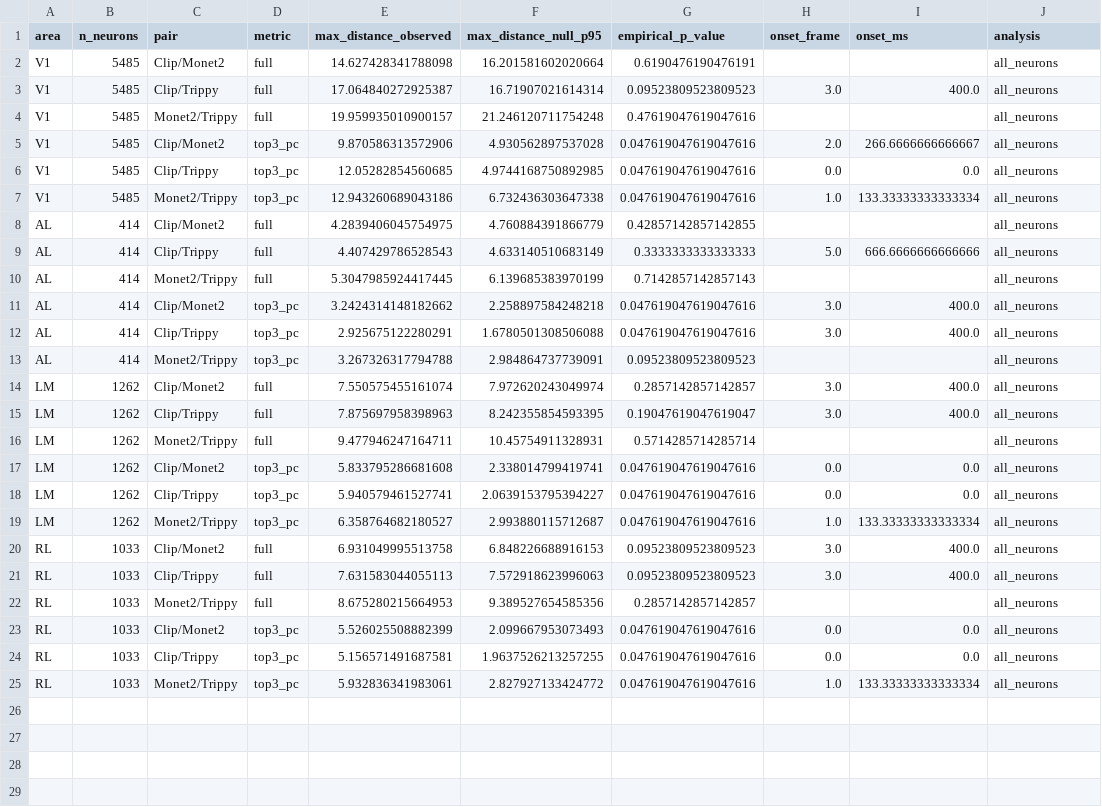
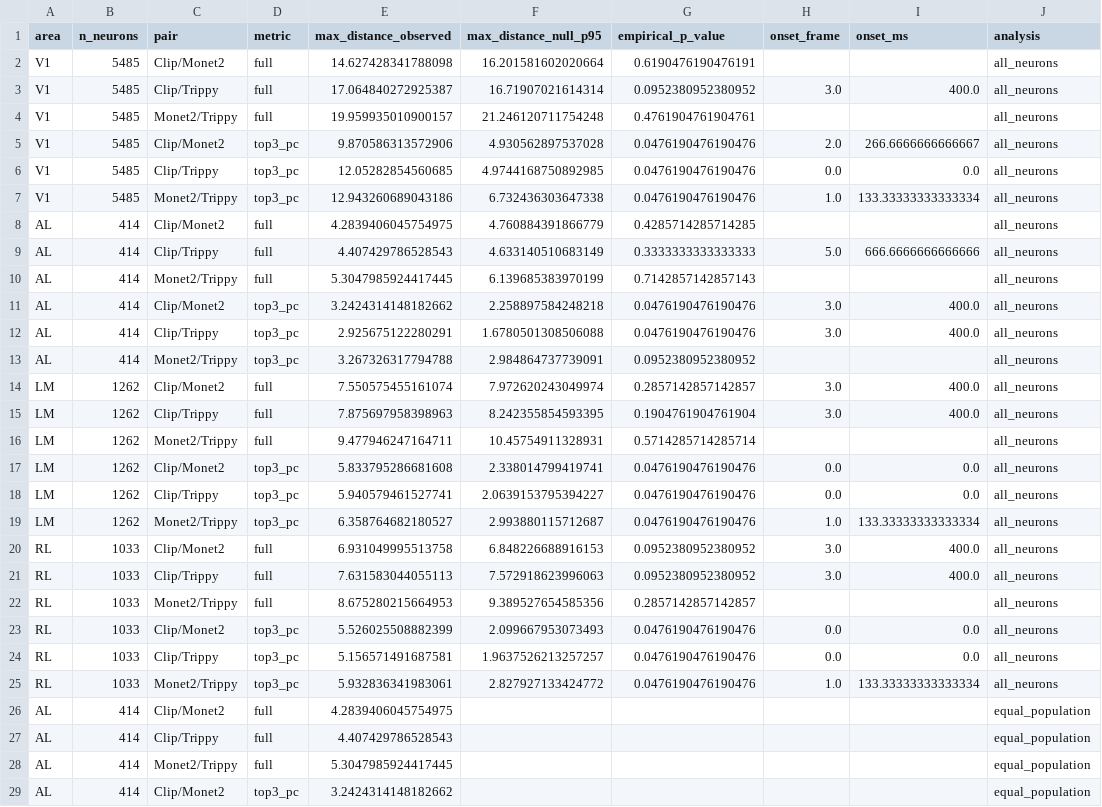
Before and after one commit to federicoscaffidi/lowdim-neuron-dynamics, a CSV file: results/option3/7_5/trajectory_metrics.csv, drawn as a sheet; only a part is shown; the diff covers the shown part only.

Commit message:
Option 3: notebook Parts 8-9 (equal-population + Clip-subsampling controls)

```diff
--- a/results/option3/7_5/trajectory_metrics.csv
+++ b/results/option3/7_5/trajectory_metrics.csv
@@ -2,24 +2,28 @@ area,n_neurons,pair,metric,max_distance_observed,max_distance_null_p95,empirical
 V1,5485,Clip/Monet2,full,14.627428341788098,16.201581602020664,0.6190476190476191,,,all_neurons
-V1,5485,Clip/Trippy,full,17.064840272925387,16.71907021614314,0.09523809523809523,3.0,400.0,all_neurons
-V1,5485,Monet2/Trippy,full,19.959935010900157,21.246120711754248,0.47619047619047616,,,all_neurons
-V1,5485,Clip/Monet2,top3_pc,9.870586313572906,4.930562897537028,0.047619047619047616,2.0,266.6666666666667,all_neurons
-V1,5485,Clip/Trippy,top3_pc,12.05282854560685,4.9744168750892985,0.047619047619047616,0.0,0.0,all_neurons
-V1,5485,Monet2/Trippy,top3_pc,12.943260689043186,6.732436303647338,0.047619047619047616,1.0,133.33333333333334,all_neurons
-AL,414,Clip/Monet2,full,4.2839406045754975,4.760884391866779,0.42857142857142855,,,all_neurons
+V1,5485,Clip/Trippy,full,17.064840272925387,16.71907021614314,0.0952380952380952,3.0,400.0,all_neurons
+V1,5485,Monet2/Trippy,full,19.959935010900157,21.246120711754248,0.4761904761904761,,,all_neurons
+V1,5485,Clip/Monet2,top3_pc,9.870586313572906,4.930562897537028,0.0476190476190476,2.0,266.6666666666667,all_neurons
+V1,5485,Clip/Trippy,top3_pc,12.05282854560685,4.9744168750892985,0.0476190476190476,0.0,0.0,all_neurons
+V1,5485,Monet2/Trippy,top3_pc,12.943260689043186,6.732436303647338,0.0476190476190476,1.0,133.33333333333334,all_neurons
+AL,414,Clip/Monet2,full,4.2839406045754975,4.760884391866779,0.4285714285714285,,,all_neurons
 AL,414,Clip/Trippy,full,4.407429786528543,4.633140510683149,0.3333333333333333,5.0,666.6666666666666,all_neurons
 AL,414,Monet2/Trippy,full,5.3047985924417445,6.139685383970199,0.7142857142857143,,,all_neurons
-AL,414,Clip/Monet2,top3_pc,3.2424314148182662,2.258897584248218,0.047619047619047616,3.0,400.0,all_neurons
-AL,414,Clip/Trippy,top3_pc,2.925675122280291,1.6780501308506088,0.047619047619047616,3.0,400.0,all_neurons
-AL,414,Monet2/Trippy,top3_pc,3.267326317794788,2.984864737739091,0.09523809523809523,,,all_neurons
+AL,414,Clip/Monet2,top3_pc,3.2424314148182662,2.258897584248218,0.0476190476190476,3.0,400.0,all_neurons
+AL,414,Clip/Trippy,top3_pc,2.925675122280291,1.6780501308506088,0.0476190476190476,3.0,400.0,all_neurons
+AL,414,Monet2/Trippy,top3_pc,3.267326317794788,2.984864737739091,0.0952380952380952,,,all_neurons
 LM,1262,Clip/Monet2,full,7.550575455161074,7.972620243049974,0.2857142857142857,3.0,400.0,all_neurons
-LM,1262,Clip/Trippy,full,7.875697958398963,8.242355854593395,0.19047619047619047,3.0,400.0,all_neurons
+LM,1262,Clip/Trippy,full,7.875697958398963,8.242355854593395,0.1904761904761904,3.0,400.0,all_neurons
 LM,1262,Monet2/Trippy,full,9.477946247164711,10.45754911328931,0.5714285714285714,,,all_neurons
-LM,1262,Clip/Monet2,top3_pc,5.833795286681608,2.338014799419741,0.047619047619047616,0.0,0.0,all_neurons
-LM,1262,Clip/Trippy,top3_pc,5.940579461527741,2.0639153795394227,0.047619047619047616,0.0,0.0,all_neurons
-LM,1262,Monet2/Trippy,top3_pc,6.358764682180527,2.993880115712687,0.047619047619047616,1.0,133.33333333333334,all_neurons
-RL,1033,Clip/Monet2,full,6.931049995513758,6.848226688916153,0.09523809523809523,3.0,400.0,all_neurons
-RL,1033,Clip/Trippy,full,7.631583044055113,7.572918623996063,0.09523809523809523,3.0,400.0,all_neurons
+LM,1262,Clip/Monet2,top3_pc,5.833795286681608,2.338014799419741,0.0476190476190476,0.0,0.0,all_neurons
+LM,1262,Clip/Trippy,top3_pc,5.940579461527741,2.0639153795394227,0.0476190476190476,0.0,0.0,all_neurons
+LM,1262,Monet2/Trippy,top3_pc,6.358764682180527,2.993880115712687,0.0476190476190476,1.0,133.33333333333334,all_neurons
+RL,1033,Clip/Monet2,full,6.931049995513758,6.848226688916153,0.0952380952380952,3.0,400.0,all_neurons
+RL,1033,Clip/Trippy,full,7.631583044055113,7.572918623996063,0.0952380952380952,3.0,400.0,all_neurons
 RL,1033,Monet2/Trippy,full,8.675280215664953,9.389527654585356,0.2857142857142857,,,all_neurons
-RL,1033,Clip/Monet2,top3_pc,5.526025508882399,2.099667953073493,0.047619047619047616,0.0,0.0,all_neurons
-RL,1033,Clip/Trippy,top3_pc,5.156571491687581,1.9637526213257255,0.047619047619047616,0.0,0.0,all_neurons
-RL,1033,Monet2/Trippy,top3_pc,5.932836341983061,2.827927133424772,0.047619047619047616,1.0,133.33333333333334,all_neurons
+RL,1033,Clip/Monet2,top3_pc,5.526025508882399,2.099667953073493,0.0476190476190476,0.0,0.0,all_neurons
+RL,1033,Clip/Trippy,top3_pc,5.156571491687581,1.9637526213257257,0.0476190476190476,0.0,0.0,all_neurons
+RL,1033,Monet2/Trippy,top3_pc,5.932836341983061,2.827927133424772,0.0476190476190476,1.0,133.33333333333334,all_neurons
+AL,414,Clip/Monet2,full,4.2839406045754975,,,,,equal_population
+AL,414,Clip/Trippy,full,4.407429786528543,,,,,equal_population
+AL,414,Monet2/Trippy,full,5.3047985924417445,,,,,equal_population
+AL,414,Clip/Monet2,top3_pc,3.2424314148182662,,,,,equal_population
```
Also changed, not shown: 26 added rows elsewhere in this file, 7 other files.
